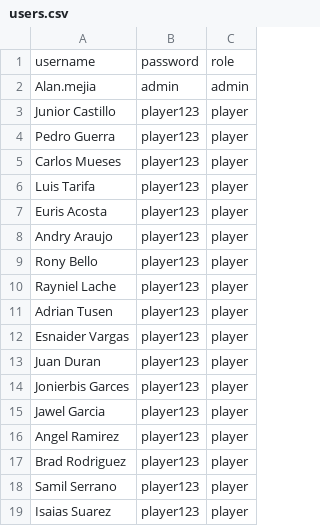
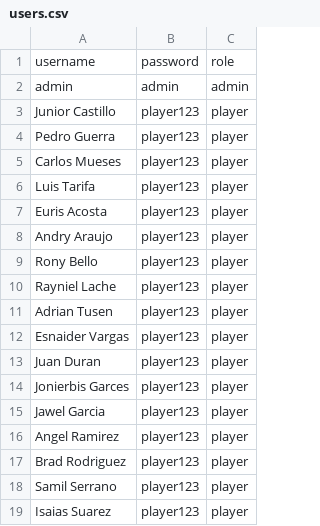
Before and after one commit to NationalsDSL/score-system-project, a CSV file: users.csv, drawn as a sheet.

Commit message:
account fix

```diff
--- a/users.csv
+++ b/users.csv
@@ -1,3 +1,3 @@
 username,password,role
-Alan.mejia,admin,admin
+admin,admin,admin
 Junior Castillo,player123,player
```
